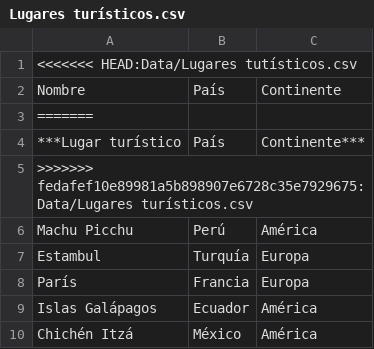
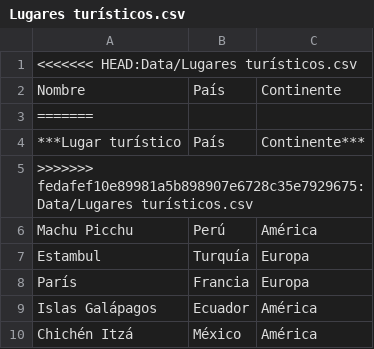
Before and after one commit to Kattya99/Actividad-final-Git-y-Github, a CSV file: Data/Lugares turísticos.csv, drawn as a sheet.

Commit message:
He realizado una corrección de escritura

```diff
--- a/Data/Lugares turísticos.csv
+++ b/Data/Lugares turísticos.csv
@@ -1,2 +1,2 @@
-<<<<<<< HEAD:Data/Lugares tutísticos.csv
+<<<<<<< HEAD:Data/Lugares turísticos.csv
 Nombre,País,Continente
```
